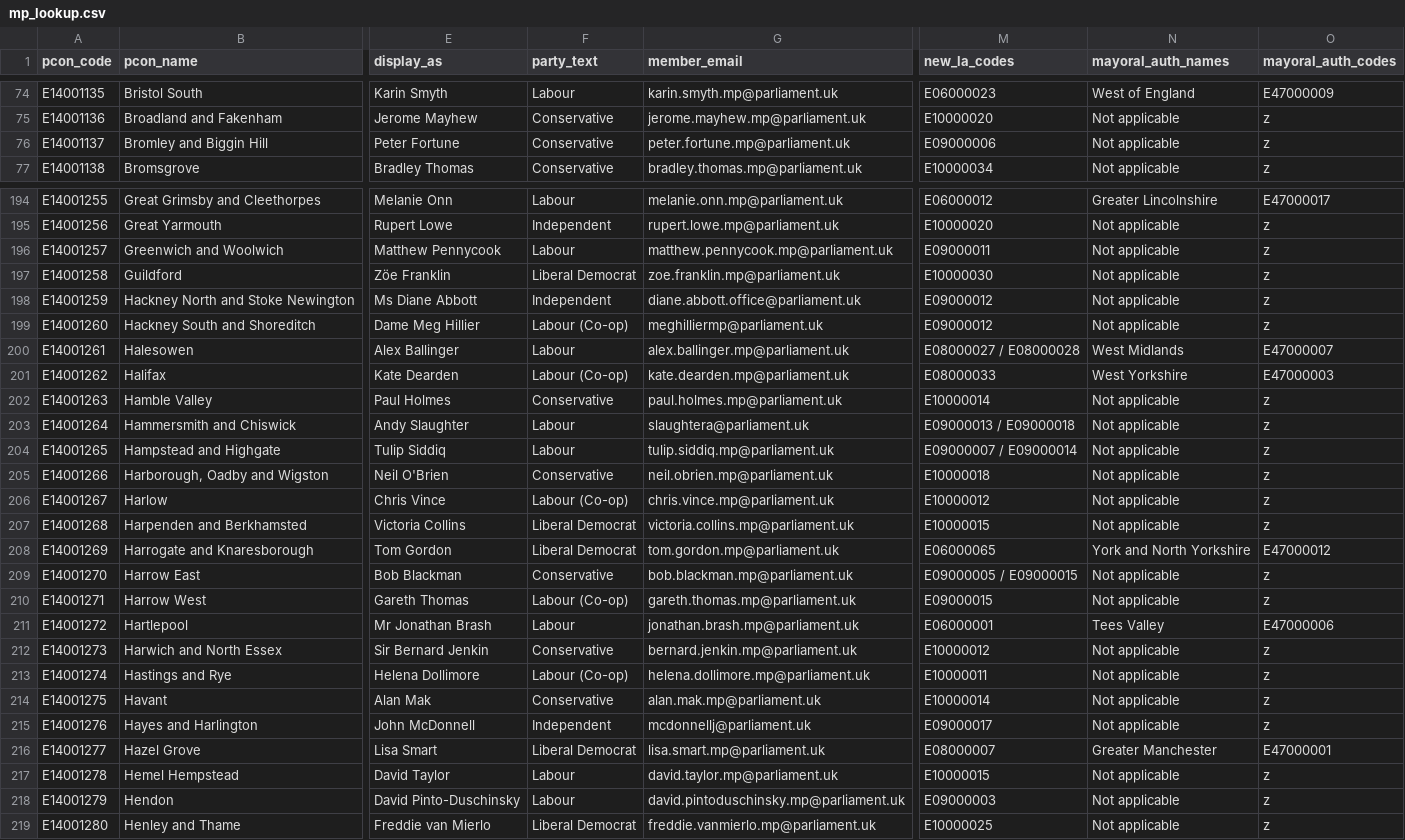
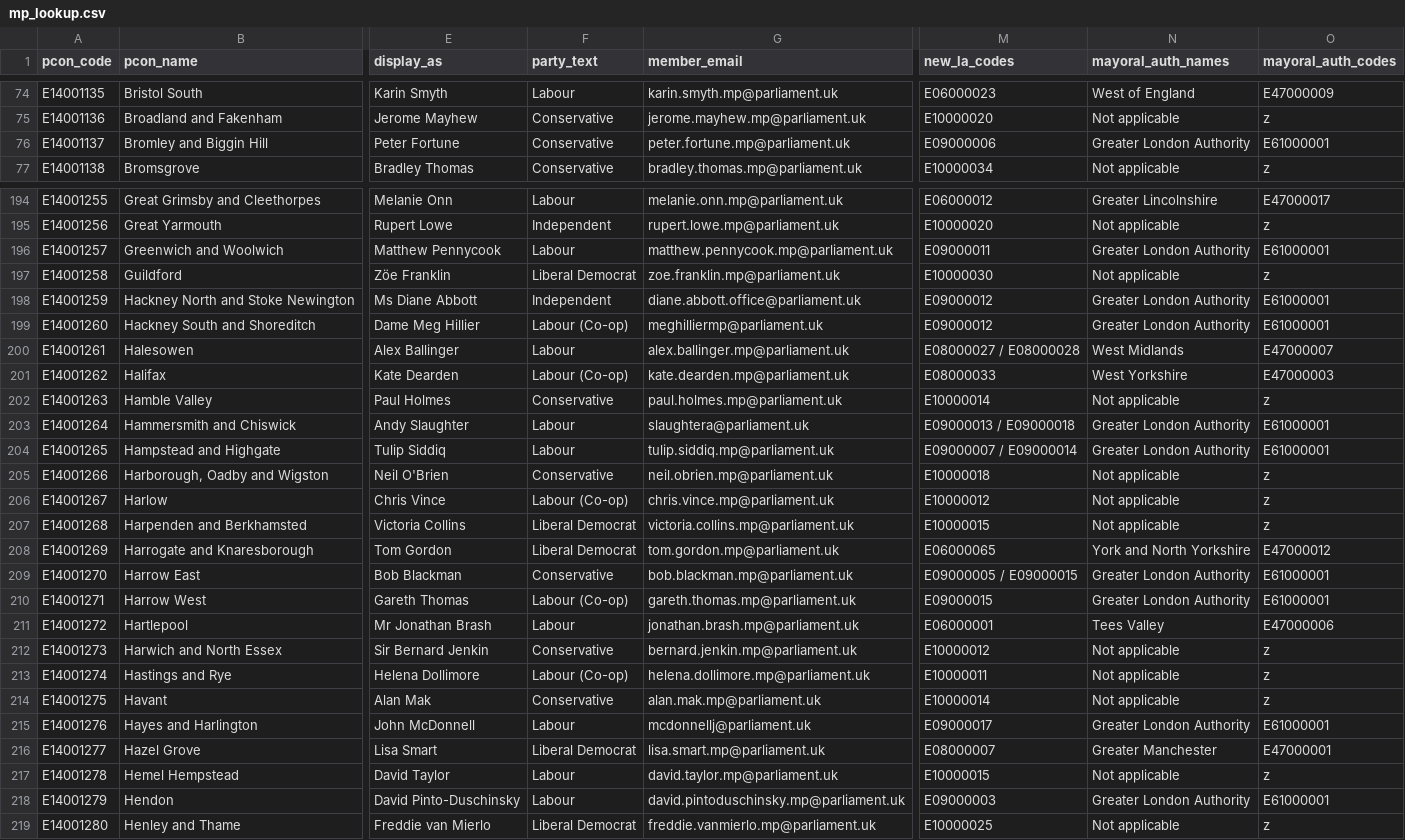
Before and after one commit to dfe-analytical-services/mp-lookup, a CSV file: mp_lookup.csv, drawn as a sheet; only a part is shown, gaps mark what is left out; the diff covers the shown part only; the diff names each change by its address in the sheet, - before the commit and + after, or states it on an @@ line.

```diff
--- a/mp_lookup.csv
+++ b/mp_lookup.csv
-N76 (mayoral_auth_names): Not applicable
+N76 (mayoral_auth_names): Greater London Authority
-O76 (mayoral_auth_codes): z
+O76 (mayoral_auth_codes): E61000001
-N196 (mayoral_auth_names): Not applicable
+N196 (mayoral_auth_names): Greater London Authority
-O196 (mayoral_auth_codes): z
+O196 (mayoral_auth_codes): E61000001
-N198:N199 (mayoral_auth_names): Not applicable
+N198:N199 (mayoral_auth_names): Greater London Authority
-O198:O199 (mayoral_auth_codes): z
+O198:O199 (mayoral_auth_codes): E61000001
-N203:N204 (mayoral_auth_names): Not applicable
+N203:N204 (mayoral_auth_names): Greater London Authority
-O203:O204 (mayoral_auth_codes): z
+O203:O204 (mayoral_auth_codes): E61000001
-N209:N210 (mayoral_auth_names): Not applicable
+N209:N210 (mayoral_auth_names): Greater London Authority
-O209:O210 (mayoral_auth_codes): z
+O209:O210 (mayoral_auth_codes): E61000001
-F215 (party_text): Independent
+F215 (party_text): Labour
-N215 (mayoral_auth_names): Not applicable
+N215 (mayoral_auth_names): Greater London Authority
-O215 (mayoral_auth_codes): z
+O215 (mayoral_auth_codes): E61000001
-N218 (mayoral_auth_names): Not applicable
+N218 (mayoral_auth_names): Greater London Authority
-O218 (mayoral_auth_codes): z
+O218 (mayoral_auth_codes): E61000001
```
Also changed, not shown: 147 edited cells elsewhere in this file, 2 other files.
